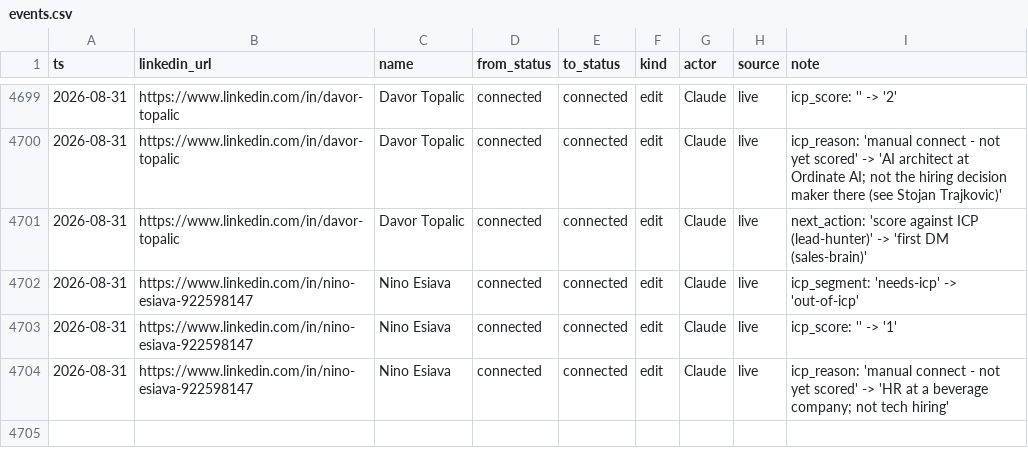
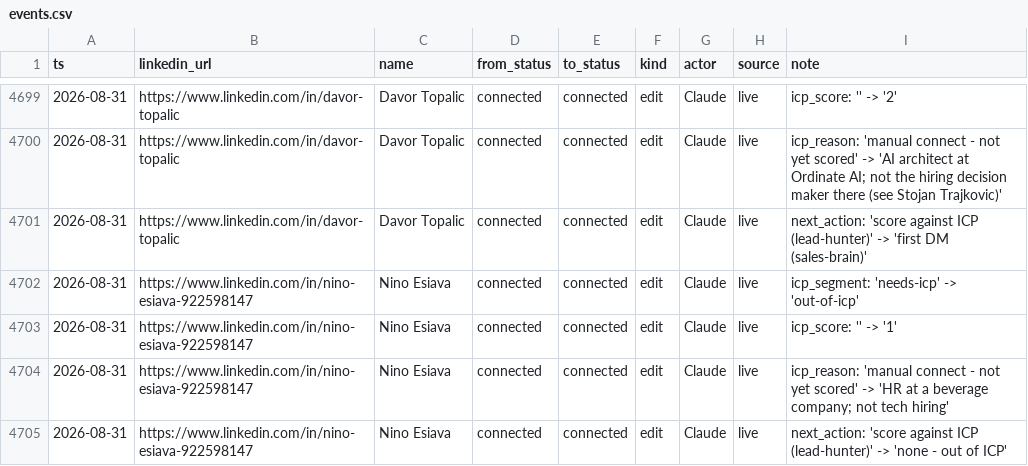
Before and after one commit to aborovkov/hiresignal_sales_brain, a CSV file: crm/events.csv, drawn as a sheet; only a part is shown, gaps mark what is left out; the diff names each change by its address in the sheet, - before the commit and + after, or states it on an @@ line.

```diff
--- a/crm/events.csv
+++ b/crm/events.csv
+row 4705: 2026-08-31 | https://www.linkedin.com/in/nino-esiava-922598147 | Nino Esiava | connected | connected | edit | Claude | live | next_action: 'score against ICP (lead-hunter)' -> 'none - out of ICP'
```
Also changed, not shown: crm/leads.csv.
